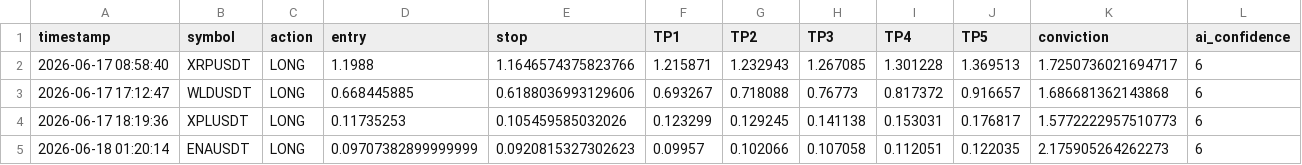
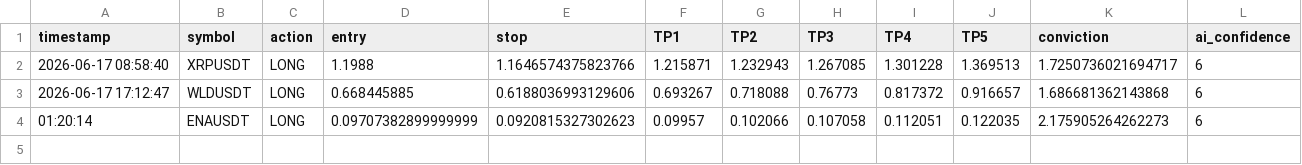
Before and after one commit to mrakbar8175-blip/Crypto-signal-bot, a CSV file: trade_log.csv, drawn as a sheet.

Commit message:
Update trade_log.csv

```diff
--- a/trade_log.csv
+++ b/trade_log.csv
@@ -3,3 +3,2 @@ timestamp,symbol,action,entry,stop,TP1,TP2,TP3,TP4,TP5,conviction,ai_confidence
 2026-06-17 17:12:47,WLDUSDT,LONG,0.668445885,0.6188036993129606,0.693267,0.718088,0.76773,0.817372,0.916657,1.686681362143868,6
-2026-06-17 18:19:36,XPLUSDT,LONG,0.11735253,0.105459585032026,0.123299,0.129245,0.141138,0.153031,0.176817,1.5772222957510773,6
-2026-06-18 01:20:14,ENAUSDT,LONG,0.09707382899999999,0.0920815327302623,0.09957,0.102066,0.107058,0.112051,0.122035,2.175905264262273,6
+01:20:14,ENAUSDT,LONG,0.09707382899999999,0.0920815327302623,0.09957,0.102066,0.107058,0.112051,0.122035,2.175905264262273,6
```
